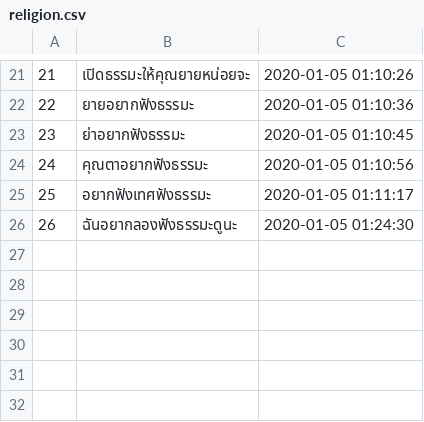
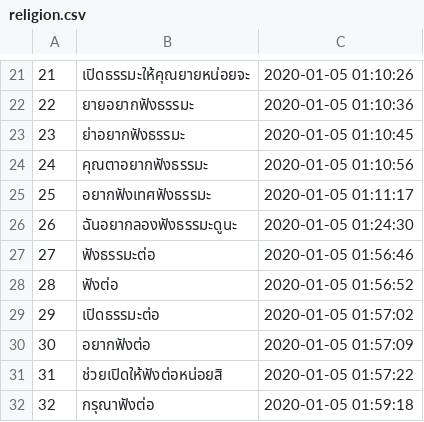
Before and after one commit to wannaphong/sandy_nsc2020, a CSV file: nlu/dataset/religion.csv, drawn as a sheet; only a part is shown, gaps mark what is left out; the diff names each change by its address in the sheet, - before the commit and + after, or states it on an @@ line.

```diff
--- a/nlu/dataset/religion.csv
+++ b/nlu/dataset/religion.csv
+row 27: 27 | ฟังธรรมะต่อ | 2020-01-05 01:56:46
+row 28: 28 | ฟังต่อ | 2020-01-05 01:56:52
+row 29: 29 | เปิดธรรมะต่อ | 2020-01-05 01:57:02
+row 30: 30 | อยากฟังต่อ | 2020-01-05 01:57:09
+row 31: 31 | ช่วยเปิดให้ฟังต่อหน่อยสิ | 2020-01-05 01:57:22
+row 32: 32 | กรุณาฟังต่อ | 2020-01-05 01:59:18
```
Also changed, not shown: nlu/dataset/asktime.csv, nlu/dataset/music.csv, 8 other files.
